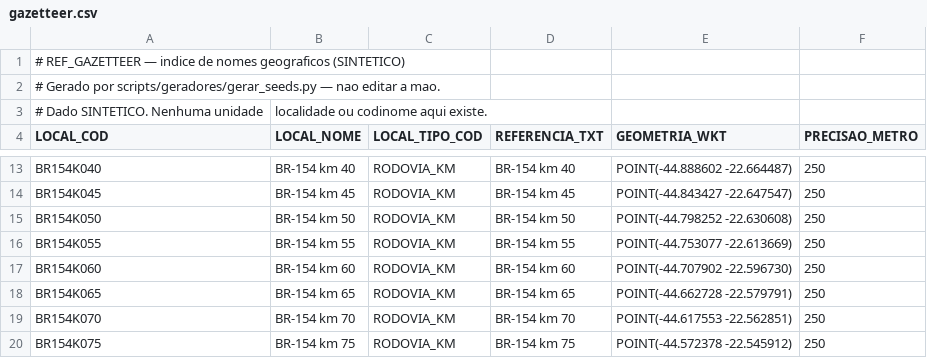
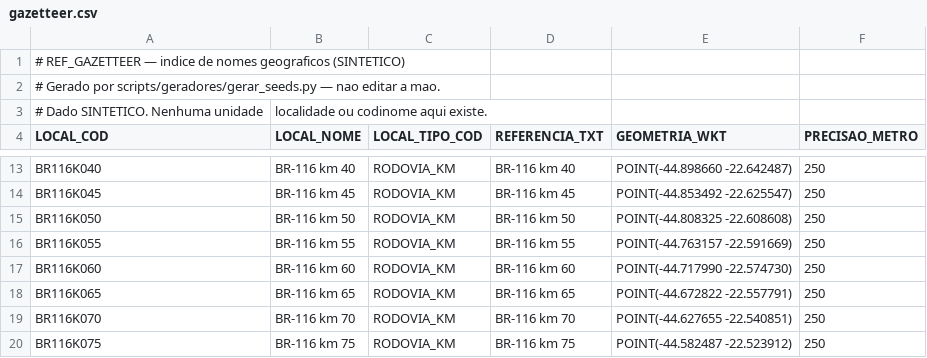
Before and after one commit to silvio-estat/infra-dissertacao, a CSV file: canonico/seeds/gazetteer.csv, drawn as a sheet; only a part is shown, gaps mark what is left out; the diff covers the shown part only; the diff names each change by its address in the sheet, - before the commit and + after, or states it on an @@ line.

```diff
--- a/canonico/seeds/gazetteer.csv
+++ b/canonico/seeds/gazetteer.csv
-A13 (LOCAL_COD): BR154K040
+A13 (LOCAL_COD): BR116K040
-B13 (LOCAL_NOME): BR-154 km 40
+B13 (LOCAL_NOME): BR-116 km 40
-D13 (REFERENCIA_TXT): BR-154 km 40
+D13 (REFERENCIA_TXT): BR-116 km 40
-E13 (GEOMETRIA_WKT): POINT(-44.888602 -22.664487)
+E13 (GEOMETRIA_WKT): POINT(-44.898660 -22.642487)
-A14 (LOCAL_COD): BR154K045
+A14 (LOCAL_COD): BR116K045
-B14 (LOCAL_NOME): BR-154 km 45
+B14 (LOCAL_NOME): BR-116 km 45
-D14 (REFERENCIA_TXT): BR-154 km 45
+D14 (REFERENCIA_TXT): BR-116 km 45
-E14 (GEOMETRIA_WKT): POINT(-44.843427 -22.647547)
+E14 (GEOMETRIA_WKT): POINT(-44.853492 -22.625547)
-A15 (LOCAL_COD): BR154K050
+A15 (LOCAL_COD): BR116K050
-B15 (LOCAL_NOME): BR-154 km 50
+B15 (LOCAL_NOME): BR-116 km 50
-D15 (REFERENCIA_TXT): BR-154 km 50
+D15 (REFERENCIA_TXT): BR-116 km 50
-E15 (GEOMETRIA_WKT): POINT(-44.798252 -22.630608)
+E15 (GEOMETRIA_WKT): POINT(-44.808325 -22.608608)
-A16 (LOCAL_COD): BR154K055
+A16 (LOCAL_COD): BR116K055
-B16 (LOCAL_NOME): BR-154 km 55
+B16 (LOCAL_NOME): BR-116 km 55
-D16 (REFERENCIA_TXT): BR-154 km 55
+D16 (REFERENCIA_TXT): BR-116 km 55
-E16 (GEOMETRIA_WKT): POINT(-44.753077 -22.613669)
+E16 (GEOMETRIA_WKT): POINT(-44.763157 -22.591669)
-A17 (LOCAL_COD): BR154K060
+A17 (LOCAL_COD): BR116K060
-B17 (LOCAL_NOME): BR-154 km 60
+B17 (LOCAL_NOME): BR-116 km 60
-D17 (REFERENCIA_TXT): BR-154 km 60
+D17 (REFERENCIA_TXT): BR-116 km 60
-E17 (GEOMETRIA_WKT): POINT(-44.707902 -22.596730)
+E17 (GEOMETRIA_WKT): POINT(-44.717990 -22.574730)
-A18 (LOCAL_COD): BR154K065
+A18 (LOCAL_COD): BR116K065
-B18 (LOCAL_NOME): BR-154 km 65
+B18 (LOCAL_NOME): BR-116 km 65
-D18 (REFERENCIA_TXT): BR-154 km 65
+D18 (REFERENCIA_TXT): BR-116 km 65
-E18 (GEOMETRIA_WKT): POINT(-44.662728 -22.579791)
+E18 (GEOMETRIA_WKT): POINT(-44.672822 -22.557791)
-A19 (LOCAL_COD): BR154K070
+A19 (LOCAL_COD): BR116K070
-B19 (LOCAL_NOME): BR-154 km 70
+B19 (LOCAL_NOME): BR-116 km 70
-D19 (REFERENCIA_TXT): BR-154 km 70
+D19 (REFERENCIA_TXT): BR-116 km 70
-E19 (GEOMETRIA_WKT): POINT(-44.617553 -22.562851)
+E19 (GEOMETRIA_WKT): POINT(-44.627655 -22.540851)
-A20 (LOCAL_COD): BR154K075
+A20 (LOCAL_COD): BR116K075
-B20 (LOCAL_NOME): BR-154 km 75
+B20 (LOCAL_NOME): BR-116 km 75
-D20 (REFERENCIA_TXT): BR-154 km 75
+D20 (REFERENCIA_TXT): BR-116 km 75
-E20 (GEOMETRIA_WKT): POINT(-44.572378 -22.545912)
+E20 (GEOMETRIA_WKT): POINT(-44.582487 -22.523912)
```
Also changed, not shown: 116 edited cells elsewhere in this file, canonico/seeds/operacoes.csv, 7 other files.
